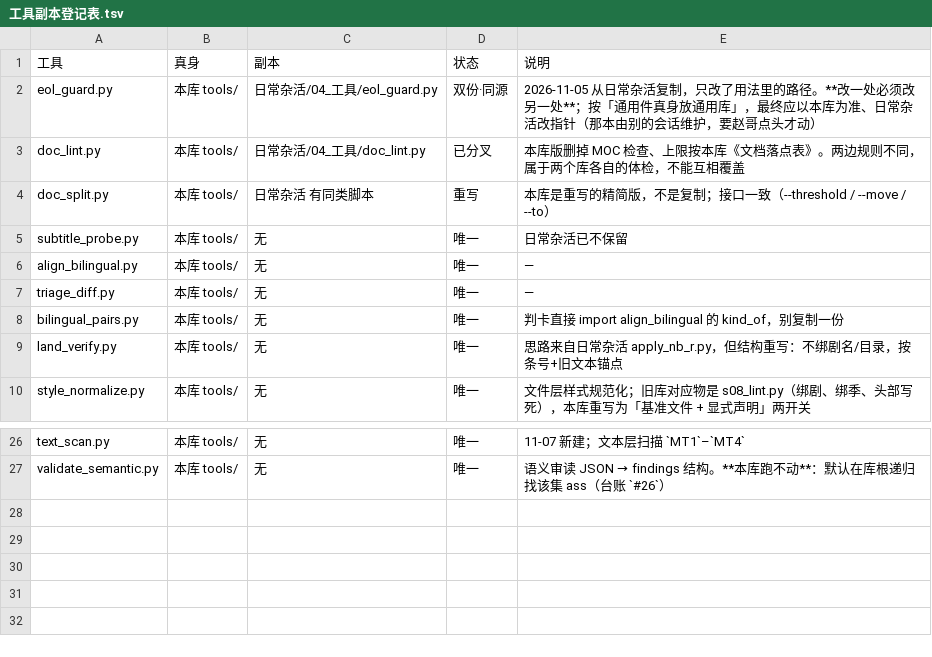
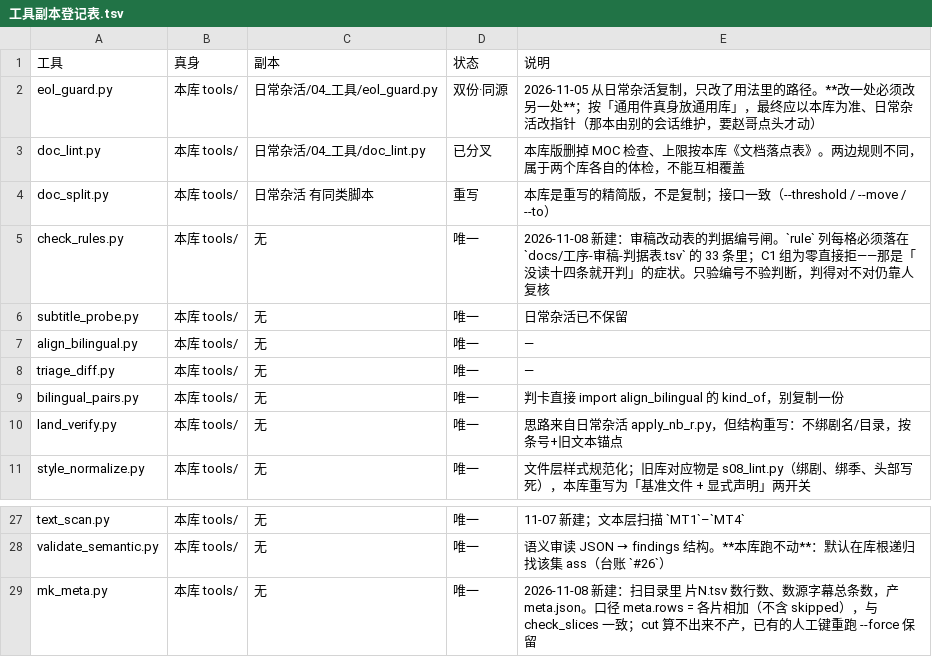
Before and after one commit to RasaShift/subtitle-craft, a TSV file: docs/工具副本登记表.tsv, drawn as a sheet; only a part is shown, gaps mark what is left out.

Commit message:
11-08 一整轮：#27 走完，工具与文档按实测回填
工序（#27 演练验证，9 条定论进判定记录 11-08 卷）
- 审稿：定档提到切分之前（先定工作量再摊派）；切片实测负收益——2 人按遍 61% 召回 vs 2 人切片 52%；成本改按积分算，「子 Agent 只占 2%」循环论证作废；别砍到 1 个（25%，单点失效）
- 判据指路必须同时设闸：新建 check_rules.py，rule 必须落在判据表 33 条内，C1 为零直接拒
- 验收：修 land_verify 三个 in-place 主路径 bug（写盘后拿自己当改前 / 按后缀判类型 / 条数错填行数），selftest 224→238

工具（28 件，24 件能独立跑）
- 新建 mk_meta.py：分片总账，rows = 各片相加、不含 skipped
- check_rules.py 增两条提示：编号用得极窄、F 类为零（只提示不拒绝）

文档
- 新建 docs/接活单.md（八问，只问不判）；新剧接入第 0 步加指针
- 手册补「一·五 定档」一节，摘掉把定档排在读完之后的那句
- 派活单：六类形态 → 七类（补 F7 话轮标记）
- 接棒必读：红线加适用条件、新增角色分工、工具数报 24 件
- 文档落点表顶端加准入尺：换个人、换部剧还成立吗

交接
- 判定记录 11-07 卷归档（索引 70→88 条），11-08 卷另起 9 条
- 台账删 #27，新增 #30 密度下限 / #31 findings 断 evidence

```diff
--- a/docs/工具副本登记表.tsv
+++ b/docs/工具副本登记表.tsv
@@ -4,2 +4,3 @@ doc_lint.py	本库 tools/	日常杂活/04_工具/doc_lint.py	已分叉	本库版
 doc_split.py	本库 tools/	日常杂活 有同类脚本	重写	本库是重写的精简版，不是复制；接口一致（--threshold / --move / --to）
+check_rules.py	本库 tools/	无	唯一	2026-11-08 新建：审稿改动表的判据编号闸。`rule` 列每格必须落在 `docs/工序-审稿-判据表.tsv` 的 33 条里；C1 组为零直接拒——那是「没读十四条就开判」的症状。只验编号不验判断，判得对不对仍靠人复核
 subtitle_probe.py	本库 tools/	无	唯一	日常杂活已不保留
@@ -27 +28,2 @@ text_scan.py	本库 tools/	无	唯一	11-07 新建；文本层扫描 `MT1`–`MT
 validate_semantic.py	本库 tools/	无	唯一	语义审读 JSON → findings 结构。**本库跑不动**：默认在库根递归找该集 ass（台账 `#26`）
+mk_meta.py	本库 tools/	无	唯一	2026-11-08 新建：扫目录里 片N.tsv 数行数、数源字幕总条数，产 meta.json。口径 meta.rows = 各片相加（不含 skipped），与 check_slices 一致；cut 算不出来不产，已有的人工键重跑 --force 保留
```
Also changed, not shown: 18 other files.
